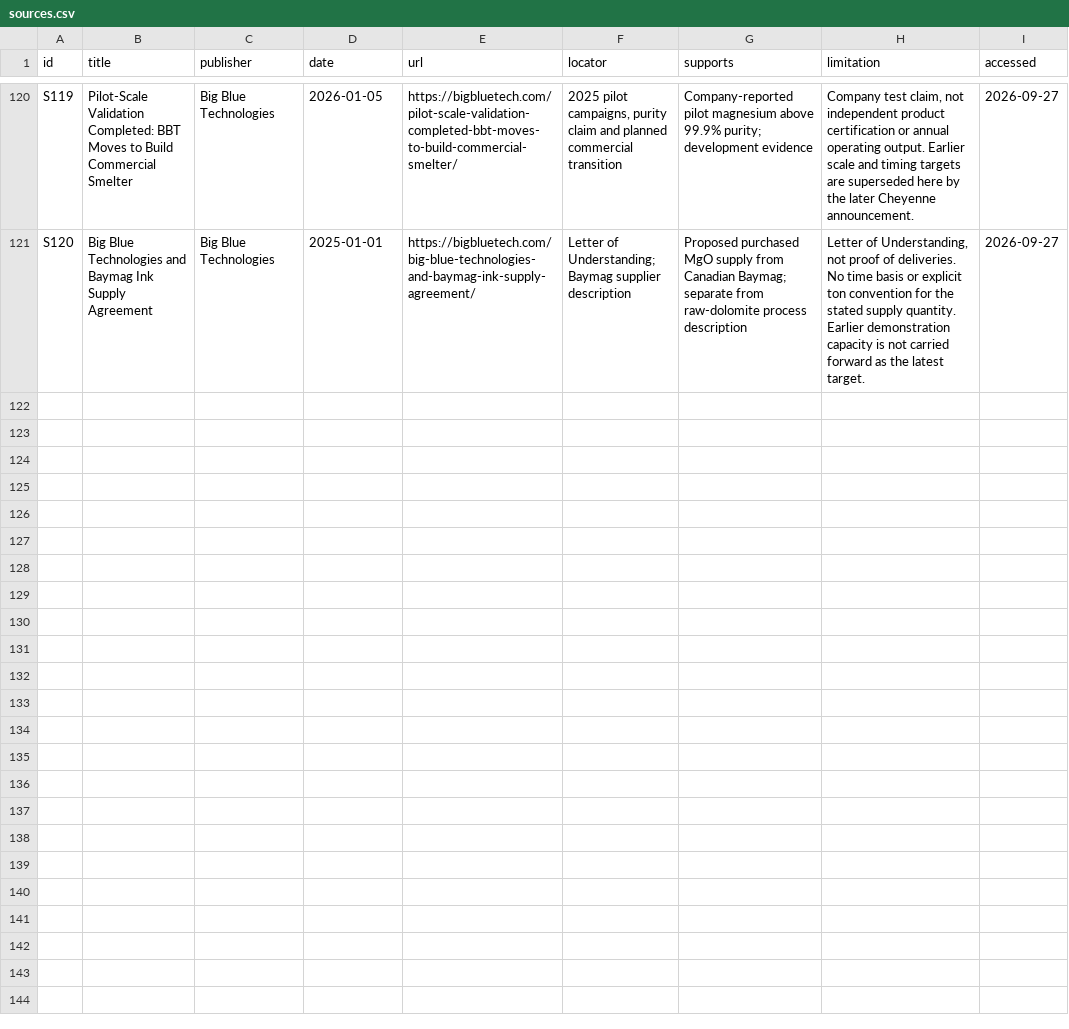
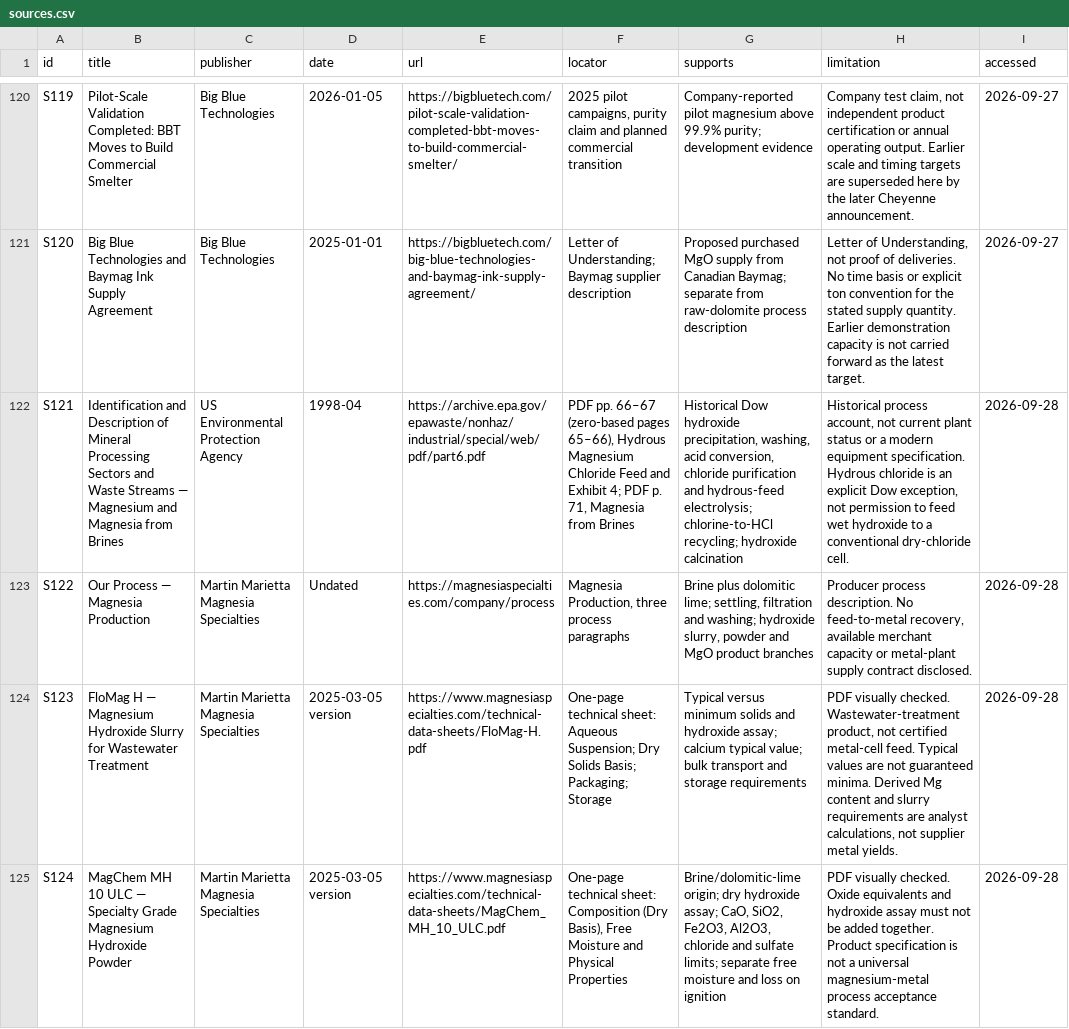
Before and after one commit to JanCas/MG_flow, a CSV file: data/sources.csv, drawn as a sheet; only a part is shown, gaps mark what is left out; the diff covers the shown part only; the diff names each change by its address in the sheet, - before the commit and + after, or states it on an @@ line.

Commit message:
Add sourced magnesium hydroxide feedstock section

```diff
--- a/data/sources.csv
+++ b/data/sources.csv
+row 122: S121 | Identification and Description of Mineral Processing Sectors and Waste Streams — Magnesium and Magnesia from Brines | US Environmental Protection Agency | 1998-04 | https://archive.epa.gov/epawaste/nonhaz/industrial/special/web/pdf/part6.pdf | PDF pp. 66–67 (zero-based pages 65–66), Hydrous Magnesium Chloride Feed and Exhibit 4; PDF p. 71, Magnesia from Brines | Historical Dow hydroxide precipitation, washing, acid conversion, chloride purification and hydrous-feed electrolysis; chlorine-to-HCl recycling; hydroxide calcination | Historical process account, not current plant status or a modern equipment specification. Hydrous chloride is an explicit Dow exception, not permission to feed wet hydroxide to a conventional dry-chloride cell. | 2026-09-28
+row 123: S122 | Our Process — Magnesia Production | Martin Marietta Magnesia Specialties | Undated | https://magnesiaspecialties.com/company/process | Magnesia Production, three process paragraphs | Brine plus dolomitic lime; settling, filtration and washing; hydroxide slurry, powder and MgO product branches | Producer process description. No feed-to-metal recovery, available merchant capacity or metal-plant supply contract disclosed. | 2026-09-28
+row 124: S123 | FloMag H — Magnesium Hydroxide Slurry for Wastewater Treatment | Martin Marietta Magnesia Specialties | 2025-03-05 version | https://www.magnesiaspecialties.com/technical-data-sheets/FloMag-H.pdf | One-page technical sheet: Aqueous Suspension; Dry Solids Basis; Packaging; Storage | Typical versus minimum solids and hydroxide assay; calcium typical value; bulk transport and storage requirements | PDF visually checked. Wastewater-treatment product, not certified metal-cell feed. Typical values are not guaranteed minima. Derived Mg content and slurry requirements are analyst calculations, not supplier metal yields. | 2026-09-28
+row 125: S124 | MagChem MH 10 ULC — Specialty Grade Magnesium Hydroxide Powder | Martin Marietta Magnesia Specialties | 2025-03-05 version | https://www.magnesiaspecialties.com/technical-data-sheets/MagChem_MH_10_ULC.pdf | One-page technical sheet: Composition (Dry Basis), Free Moisture and Physical Properties | Brine/dolomitic-lime origin; dry hydroxide assay; CaO, SiO2, Fe2O3, Al2O3, chloride and sulfate limits; separate free moisture and loss on ignition | PDF visually checked. Oxide equivalents and hydroxide assay must not be added together. Product specification is not a universal magnesium-metal process acceptance standard. | 2026-09-28
```
Also changed, not shown: 4 added rows elsewhere in this file, 53 other files.
